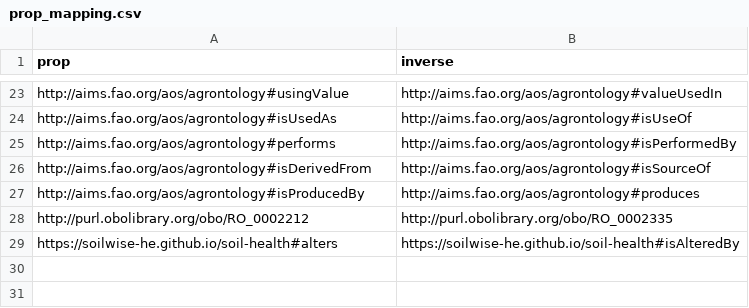
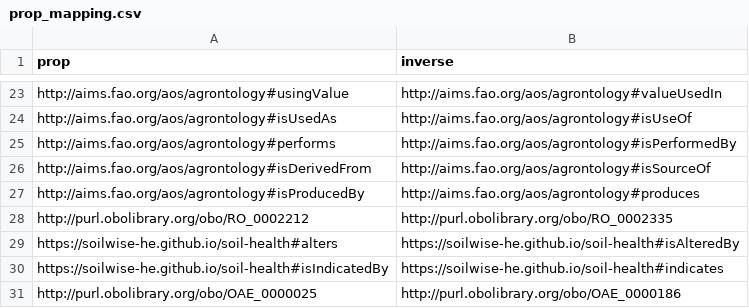
Before and after one commit to soilwise-he/soil-health-knowledge-graph, a CSV file: in_ontovocabs/prop_mapping.csv, drawn as a sheet; only a part is shown, gaps mark what is left out.

```diff
--- a/in_ontovocabs/prop_mapping.csv
+++ b/in_ontovocabs/prop_mapping.csv
@@ -29 +29,3 @@ http://purl.obolibrary.org/obo/RO_0002212,http://purl.obolibrary.org/obo/RO_0002
 https://soilwise-he.github.io/soil-health#alters,https://soilwise-he.github.io/soil-health#isAlteredBy
+https://soilwise-he.github.io/soil-health#isIndicatedBy,https://soilwise-he.github.io/soil-health#indicates
+http://purl.obolibrary.org/obo/OAE_0000025,http://purl.obolibrary.org/obo/OAE_0000186
```
Also changed, not shown: in_ontovocabs/properties.csv, 2 other files.
